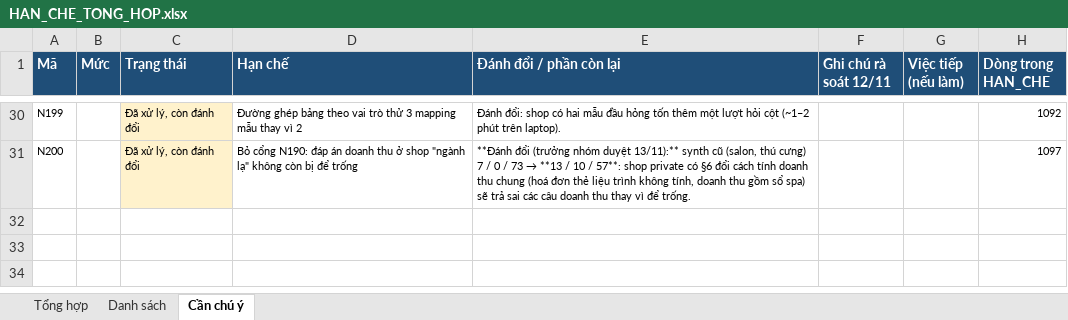
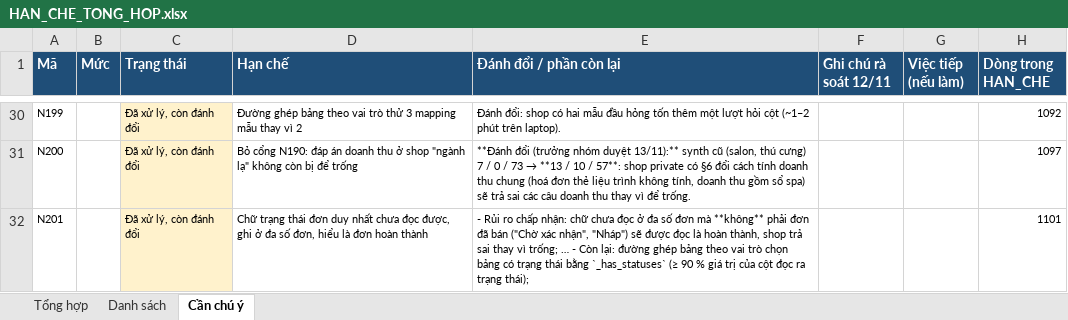
Before and after one commit to panno1vn/ZAIC, an Excel workbook: docs/HAN_CHE_TONG_HOP.xlsx, sheet Cần chú ý, drawn as a sheet; only a part is shown, gaps mark what is left out; values as stored, in another font and other column widths than the file's, no borders; the diff names each change by its address in the sheet, - before the commit and + after, or states it on an @@ line.

```diff
--- a/docs/HAN_CHE_TONG_HOP.xlsx (sheet Cần chú ý)
+++ b/docs/HAN_CHE_TONG_HOP.xlsx (sheet Cần chú ý)
+row 32: N201 |  | Đã xử lý, còn đánh đổi | Chữ trạng thái đơn duy nhất chưa đọc được, ghi ở đa số đơn, hiểu là đơn hoàn thành | - Rủi ro chấp nhận: chữ chưa đọc ở đa số đơn mà **không** phải đơn đã bán ("Chờ xác nhận", "Nháp") sẽ được đọc là hoàn thành, shop trả sai thay vì trống; … - Còn lại: đường ghép bảng theo vai trò chọn bảng có trạng thái bằng `_has_statuses` (≥ 90 % giá trị của cột đọc ra trạng thái); |  |  | 1101
```
Also changed, not shown: sheet Tổng hợp, sheet Danh sách, 2 other files.
